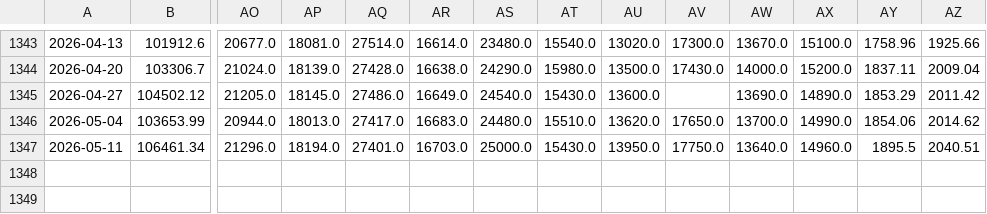
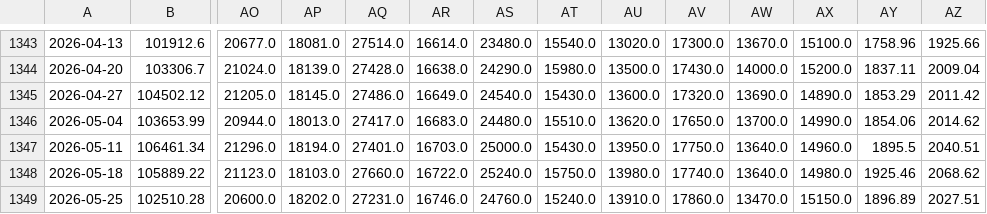
Before and after one commit to huynguyencong/huynguyencong.github.io, a CSV file: assets/data/resampled/W-MON/combine_resampled_data.csv, drawn as a sheet; only a part is shown, gaps mark what is left out; rows hold the shown columns only; the diff names each change by its address in the sheet, - before the commit and + after, or states it on an @@ line.

Commit message:
Update funds data 5/2026

```diff
--- a/assets/data/resampled/W-MON/combine_resampled_data.csv
+++ b/assets/data/resampled/W-MON/combine_resampled_data.csv
-AV1345: (empty)
+AV1345: 17320.0
+row 1348: 2026-05-18 | 105889.22 | 21123.0 | 18103.0 | 27660.0 | 16722.0 | 25240.0 | 15750.0 | 13980.0 | 17740.0 | 13640.0 | 14980.0 | 1925.46 | 2068.62
+row 1349: 2026-05-25 | 102510.28 | 20600.0 | 18202.0 | 27231.0 | 16746.0 | 24760.0 | 15240.0 | 13910.0 | 17860.0 | 13470.0 | 15150.0 | 1896.89 | 2027.51
```
